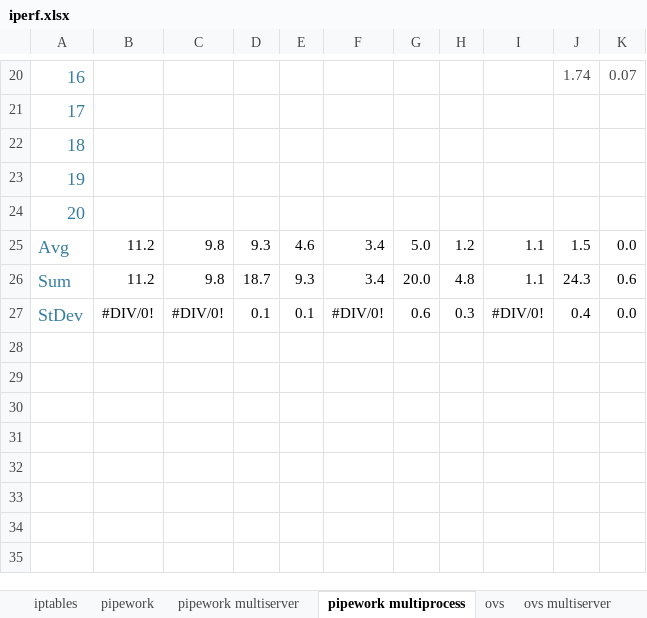
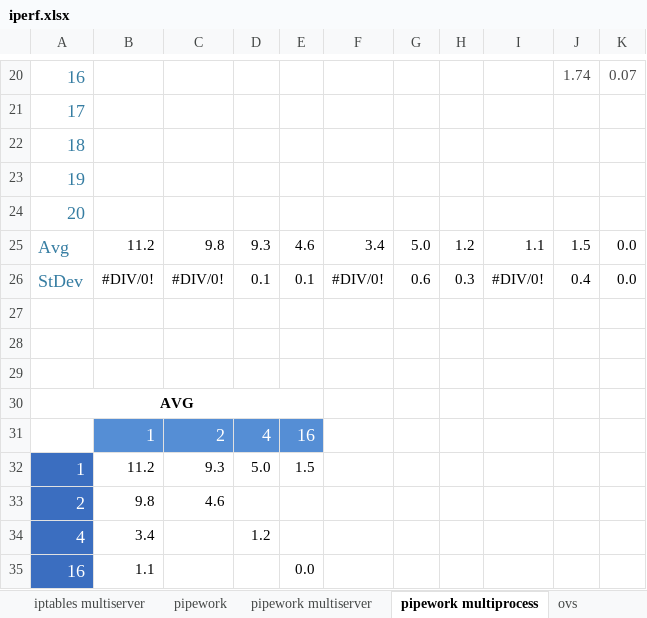
Before and after one commit to pyotr777/dockerNetworkBenchmarkTools, an Excel workbook: iperf.xlsx, sheet pipework multiprocess, drawn as a sheet; only a part is shown, gaps mark what is left out; values as stored, in another font and other column widths than the file's, no borders; charts and pictures not drawn; removed rows and columns are numbered as before the commit, all else as after; the diff names each change by its address in the sheet, - before the commit and + after, or states it on an @@ line.

```diff
--- a/iperf.xlsx (sheet pipework multiprocess)
+++ b/iperf.xlsx (sheet pipework multiprocess)
+sheet tab: iptables multiserver
-row 26: Sum | 11.2 | 9.8 | 18.7 | 9.3 | 3.4 | 20.0 | 4.8 | 1.1 | 24.3 | 0.6
+row 27: (empty)
+row 28: (empty)
+row 29: (empty)
+row 30: AVG
+row 31:  | 1 | 2 | 4 | 16
+row 32: 1 | 11.2 | 9.3 | 5.0 | 1.5
+row 33: 2 | 9.8 | 4.6
+row 34: 4 | 3.4 |  | 1.2
+row 35: 16 | 1.1 |  |  | 0.0
```
Also changed, not shown: sheet iptables, sheet pipework multiserver, sheet ovs multiprocess, sheet ovs multiserver, sheet pipework, sheet ovs, other sheet tabs, formulas that keep their value, charts or pictures, 13 other files.
